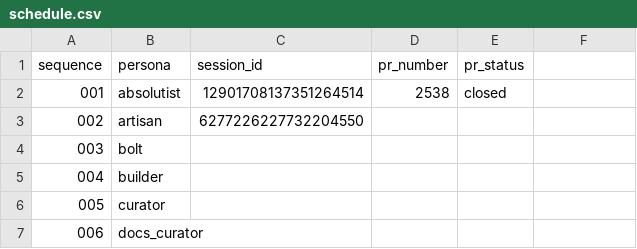
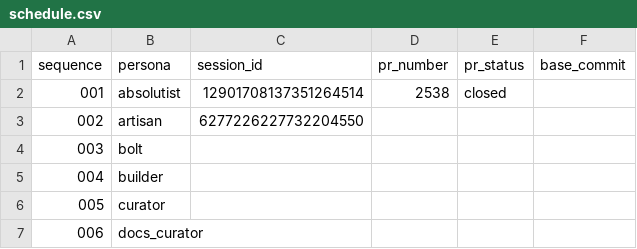
Before and after one commit to franklinbaldo/egregora, a CSV file: .jules/schedule.csv, drawn as a sheet; only a part is shown; the diff names each change by its address in the sheet, - before the commit and + after, or states it on an @@ line.

Commit message:
feat(jules): Add base commit tracking and session listing to scheduler
Added comprehensive enhancements to the Jules scheduler for better visibility
and merge planning:

**Base Commit Tracking:**
- Added base_commit column to schedule.csv to track which commit each session
  branches from
- Scheduler now records the commit SHA from jules branch when creating sessions
- This enables better merge planning and parallel execution in the future
- Migrated existing schedule.csv to include new column

**Jules API Session Listing:**
- Added list_recent_sessions() function to list sessions with schedule context
- Shows sequence number, persona, state, base commit, and PR number
- Added sync_session_states_from_api() to check session states via API
- New CLI commands: --list-sessions and --sync-states

**Changes:**
- .jules/jules/scheduler/schedule.py:
  - Added 'base_commit' to FIELDNAMES
  - Updated auto_extend() to include base_commit field
  - Added list_recent_sessions() function
  - Added sync_session_states_from_api() function
  - Added CLI arguments for new commands

- .jules/jules/scheduler/engine.py:
  - Get base commit SHA before creating session
  - Record base_commit in schedule CSV (short 8-char format)
  - Update logging to show base commit

- .jules/schedule.csv:
  - Migrated to include base_commit column (100 rows)

- tests/features/csv_scheduler.feature:
  - Updated test data to include base_commit column

**Benefits:**
- Better visibility into which sessions are based on which commits
- Enables future parallel execution of sessions from same base
- Easier merge conflict detection and resolution
- Session tracking via Jules API for monitoring

Addresses user request for Jules API session listing and commit tracking
for improved scheduler management.

```diff
--- a/.jules/schedule.csv
+++ b/.jules/schedule.csv
-F1: (empty)
+F1: base_commit
```
Also changed, not shown: 3 other files.
